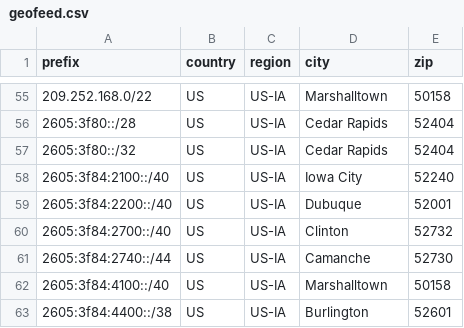
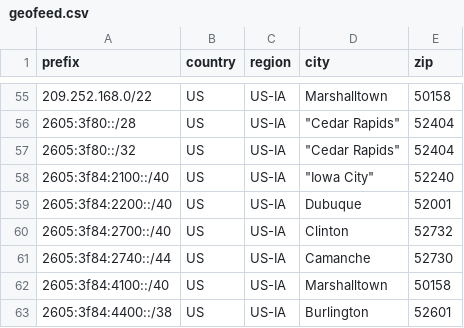
Before and after one commit to ImOnCommunications/geofeed, a CSV file: geofeed.csv, drawn as a sheet; only a part is shown, gaps mark what is left out; the diff covers the shown part only.

```diff
--- a/geofeed.csv
+++ b/geofeed.csv
@@ -55,5 +55,5 @@ prefix,country,region,city,zip
 209.252.168.0/22,US,US-IA,Marshalltown,50158
-2605:3f80::/28,US,US-IA,Cedar Rapids,52404
-2605:3f80::/32,US,US-IA,Cedar Rapids,52404
-2605:3f84:2100::/40,US,US-IA,Iowa City,52240
+2605:3f80::/28,US,US-IA,"""Cedar Rapids""",52404
+2605:3f80::/32,US,US-IA,"""Cedar Rapids""",52404
+2605:3f84:2100::/40,US,US-IA,"""Iowa City""",52240
 2605:3f84:2200::/40,US,US-IA,Dubuque,52001
```
Also changed, not shown: 32 edited cells elsewhere in this file.
